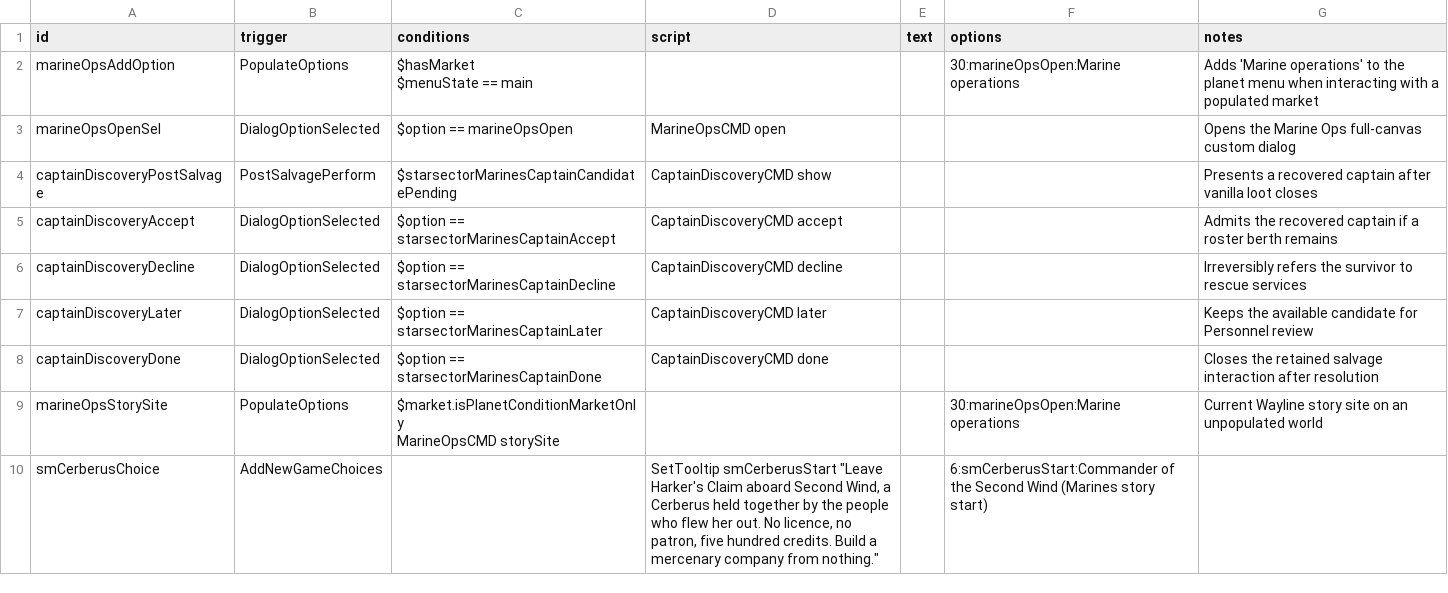
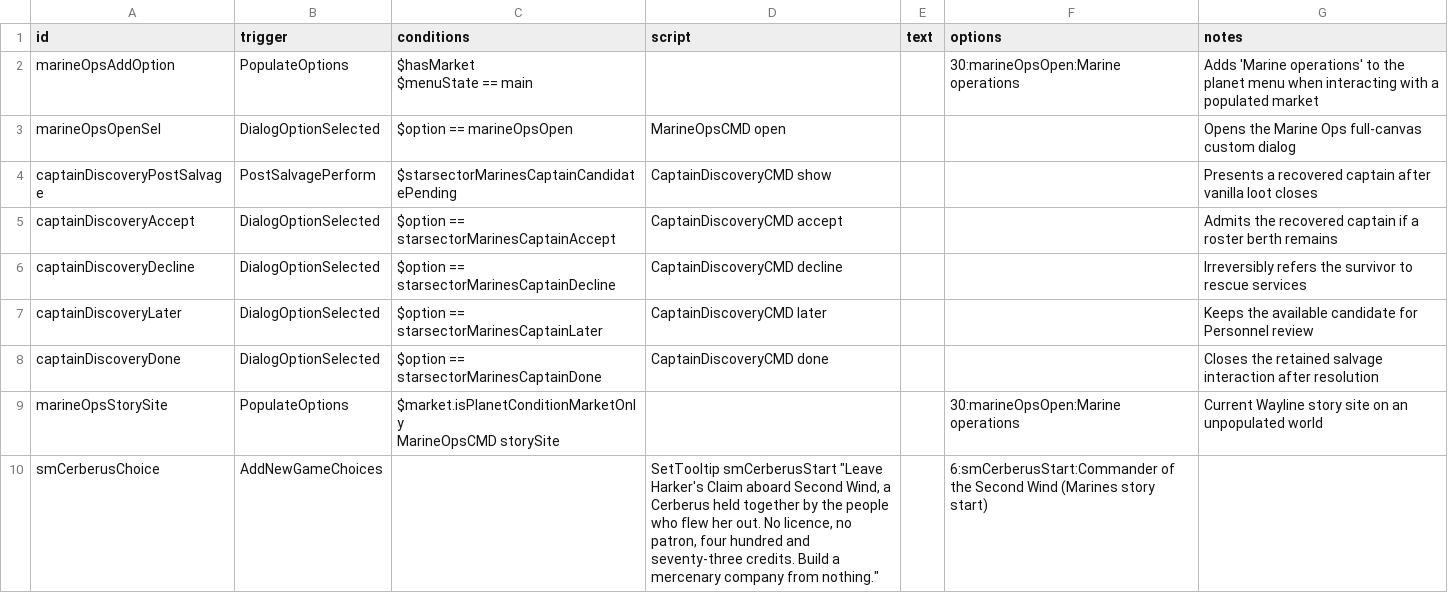
Before and after one commit to drkrompe/StarSector-Marines, a CSV file: mod/data/campaign/rules.csv, drawn as a sheet; only a part is shown; the diff covers the shown part only.

```diff
--- a/mod/data/campaign/rules.csv
+++ b/mod/data/campaign/rules.csv
@@ -11,2 +11,2 @@ marineOpsStorySite,PopulateOptions,"$market.isPlanetConditionMarketOnly
 MarineOpsCMD storySite",,,30:marineOpsOpen:Marine operations,Current Wayline story site on an unpopulated world
-smCerberusChoice,AddNewGameChoices,,"SetTooltip smCerberusStart ""Leave Harker's Claim aboard Second Wind, a Cerberus held together by the people who flew her out. No licence, no patron, five hundred credits. Build a mercenary company from nothing.""",,"6:smCerberusStart:Commander of the Second Wind (Marines story start)",
+smCerberusChoice,AddNewGameChoices,,"SetTooltip smCerberusStart ""Leave Harker's Claim aboard Second Wind, a Cerberus held together by the people who flew her out. No licence, no patron, four hundred and seventy-three credits. Build a mercenary company from nothing.""",,"6:smCerberusStart:Commander of the Second Wind (Marines story start)",
```
Also changed, not shown: 1 edited cell elsewhere in this file, mod/data/hullmods/hull_mods.csv, 25 other files.
